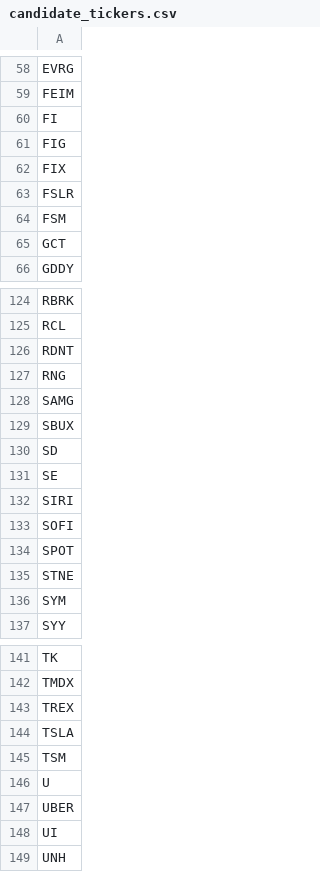
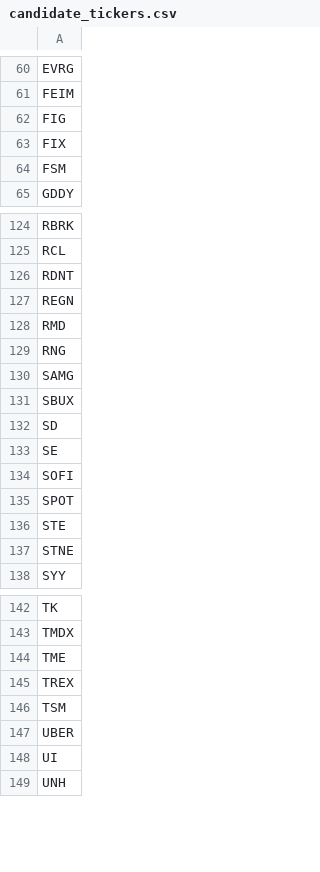
Before and after one commit to dakara32/GPT_Code, a CSV file: candidate_tickers.csv, drawn as a sheet; only a part is shown, gaps mark what is left out; removed rows and columns are numbered as before the commit, all else as after; the diff covers the shown part only; the diff names each change by its address in the sheet, - before the commit and + after, or states it on an @@ line.

Commit message:
Update candidate tickers

```diff
--- a/candidate_tickers.csv
+++ b/candidate_tickers.csv
-row 60: FI
-row 63: FSLR
-row 65: GCT
+row 127: REGN
+row 128: RMD
-row 132: SIRI
+row 136: STE
-row 136: SYM
+row 144: TME
-row 144: TSLA
-row 146: U
```
Also changed, not shown: 5 added rows and 2 removed rows elsewhere in this file.
